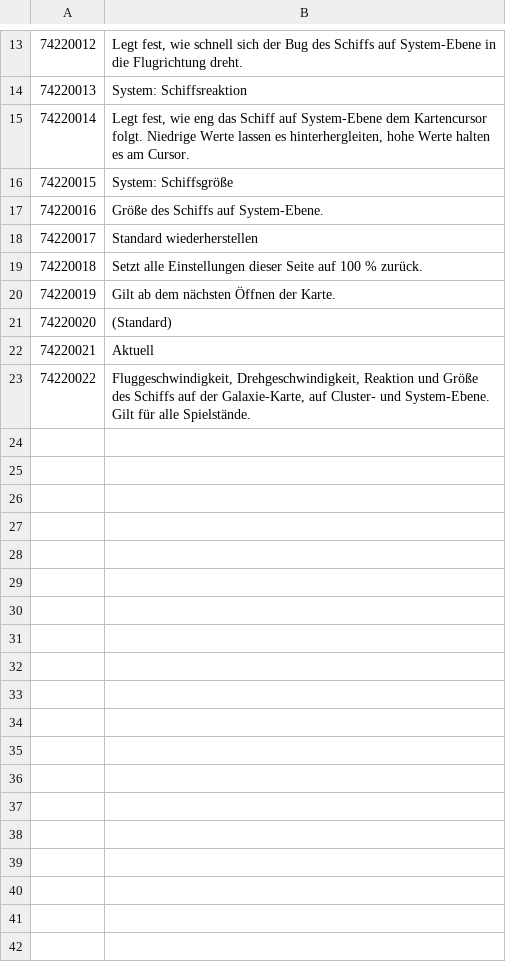
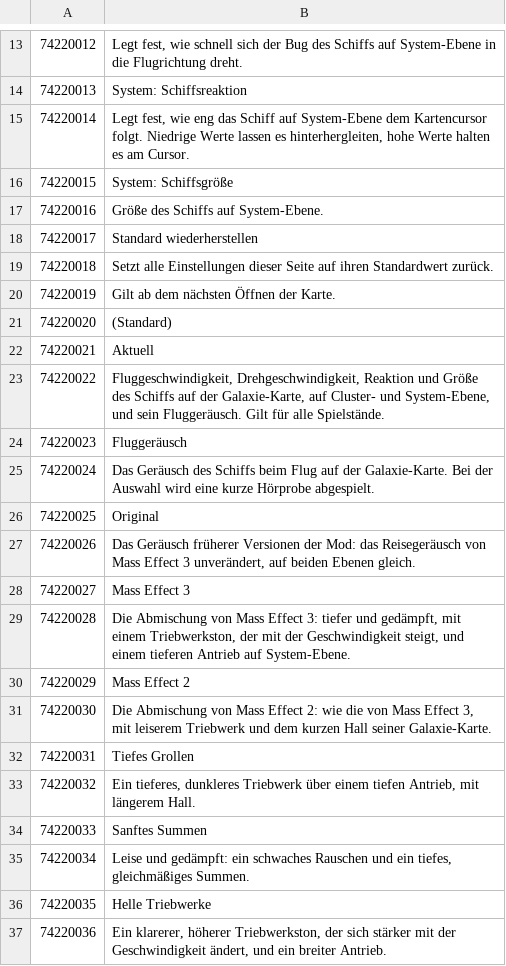
Before and after one commit to Maxgoods62/mele-galaxy-map-normandy, a TSV file: src/tlk/DE.tsv, drawn as a sheet; only a part is shown, gaps mark what is left out.

```diff
--- a/src/tlk/DE.tsv
+++ b/src/tlk/DE.tsv
@@ -18,3 +18,3 @@
 74220017	Standard wiederherstellen
-74220018	Setzt alle Einstellungen dieser Seite auf 100 % zurück.
+74220018	Setzt alle Einstellungen dieser Seite auf ihren Standardwert zurück.
 74220019	Gilt ab dem nächsten Öffnen der Karte.
@@ -22,2 +22,16 @@
 74220021	Aktuell
-74220022	Fluggeschwindigkeit, Drehgeschwindigkeit, Reaktion und Größe des Schiffs auf der Galaxie-Karte, auf Cluster- und System-Ebene. Gilt für alle Spielstände.
+74220022	Fluggeschwindigkeit, Drehgeschwindigkeit, Reaktion und Größe des Schiffs auf der Galaxie-Karte, auf Cluster- und System-Ebene, und sein Fluggeräusch. Gilt für alle Spielstände.
+74220023	Fluggeräusch
+74220024	Das Geräusch des Schiffs beim Flug auf der Galaxie-Karte. Bei der Auswahl wird eine kurze Hörprobe abgespielt.
+74220025	Original
+74220026	Das Geräusch früherer Versionen der Mod: das Reisegeräusch von Mass Effect 3 unverändert, auf beiden Ebenen gleich.
+74220027	Mass Effect 3
+74220028	Die Abmischung von Mass Effect 3: tiefer und gedämpft, mit einem Triebwerkston, der mit der Geschwindigkeit steigt, und einem tieferen Antrieb auf System-Ebene.
+74220029	Mass Effect 2
+74220030	Die Abmischung von Mass Effect 2: wie die von Mass Effect 3, mit leiserem Triebwerk und dem kurzen Hall seiner Galaxie-Karte.
+74220031	Tiefes Grollen
+74220032	Ein tieferes, dunkleres Triebwerk über einem tiefen Antrieb, mit längerem Hall.
+74220033	Sanftes Summen
+74220034	Leise und gedämpft: ein schwaches Rauschen und ein tiefes, gleichmäßiges Summen.
+74220035	Helle Triebwerke
+74220036	Ein klarerer, höherer Triebwerkston, der sich stärker mit der Geschwindigkeit ändert, und ein breiter Antrieb.
```
Also changed, not shown: src/tlk/ES.tsv, src/tlk/FR.tsv, 16 other files.
